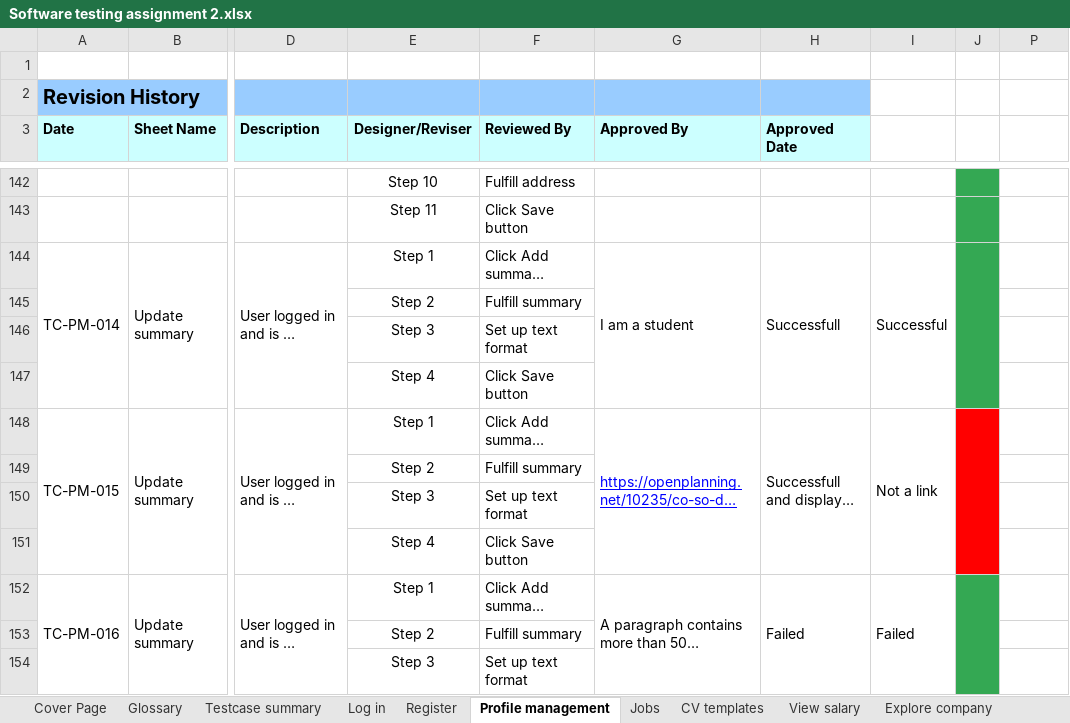
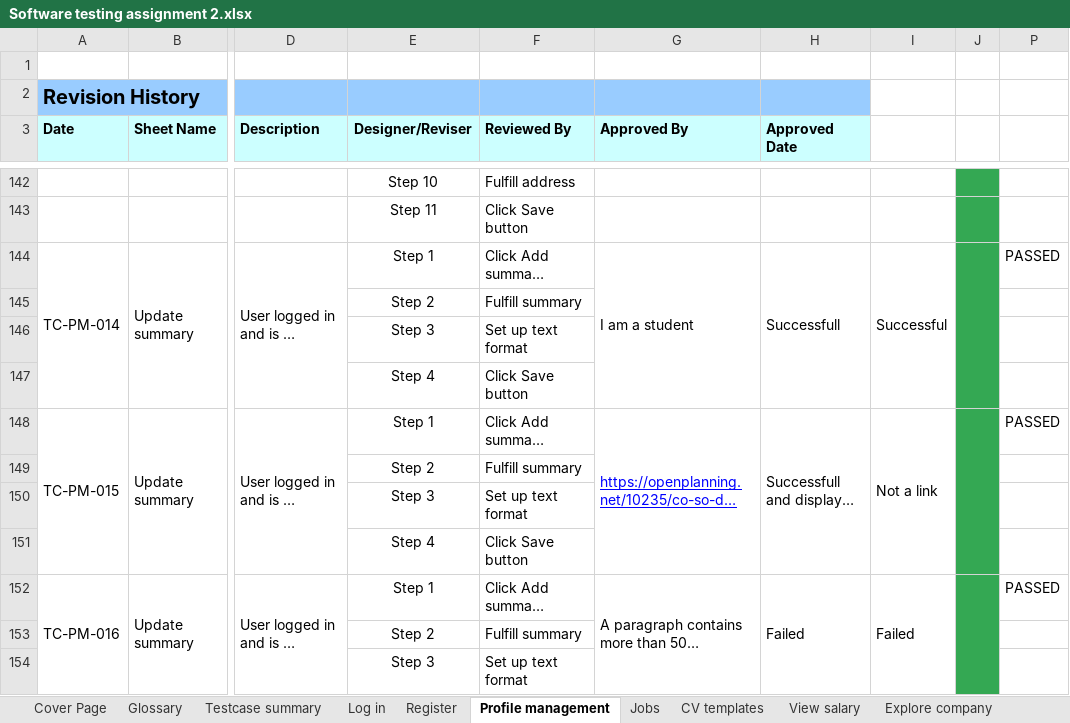
Before and after one commit to quangtruong9/Assignment-3-Testing, an Excel workbook: Software testing assignment 2.xlsx, sheet Profile management, drawn as a sheet; only a part is shown, gaps mark what is left out; long unchanged cells end in …; values as stored, in another font and other column widths than the file's, no borders; the diff covers the shown part only; the diff names each change by its address in the sheet, - before the commit and + after, or states it on an @@ line.

```diff
--- a/Software testing assignment 2.xlsx (sheet Profile management)
+++ b/Software testing assignment 2.xlsx (sheet Profile management)
-P144: (empty)
+P144: PASSED
-J148 fill: #FF0000
+J148 fill: #34A853
-P148: (empty)
+P148: PASSED
-P152: (empty)
+P152: PASSED
```
Also changed, not shown: 1 added row, 1 removed row, 30 edited cells, cell formats and merged cells elsewhere in this sheet.
